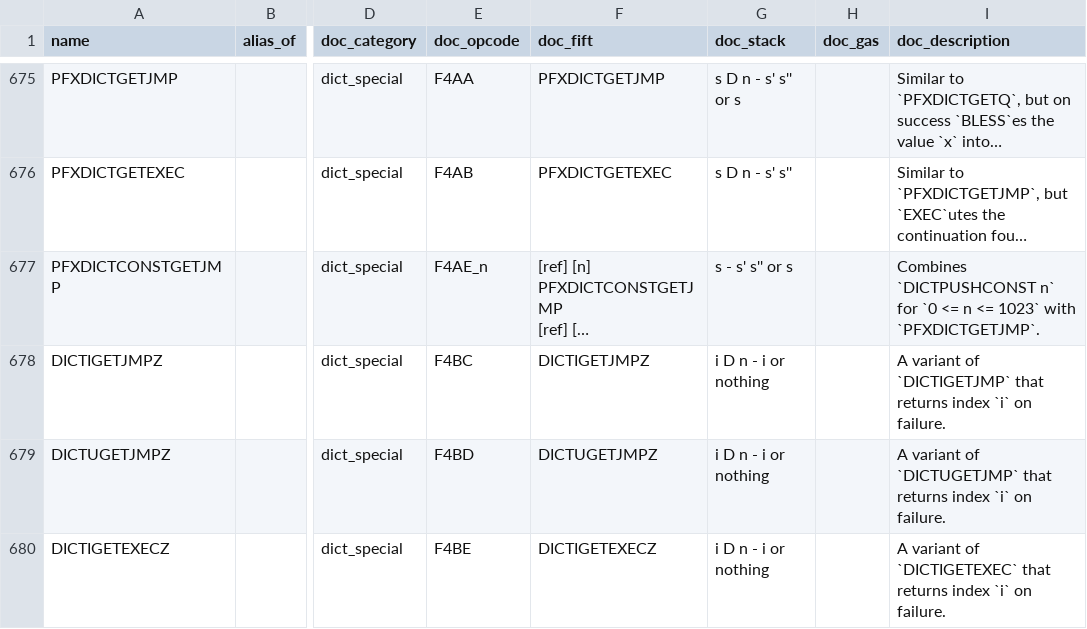
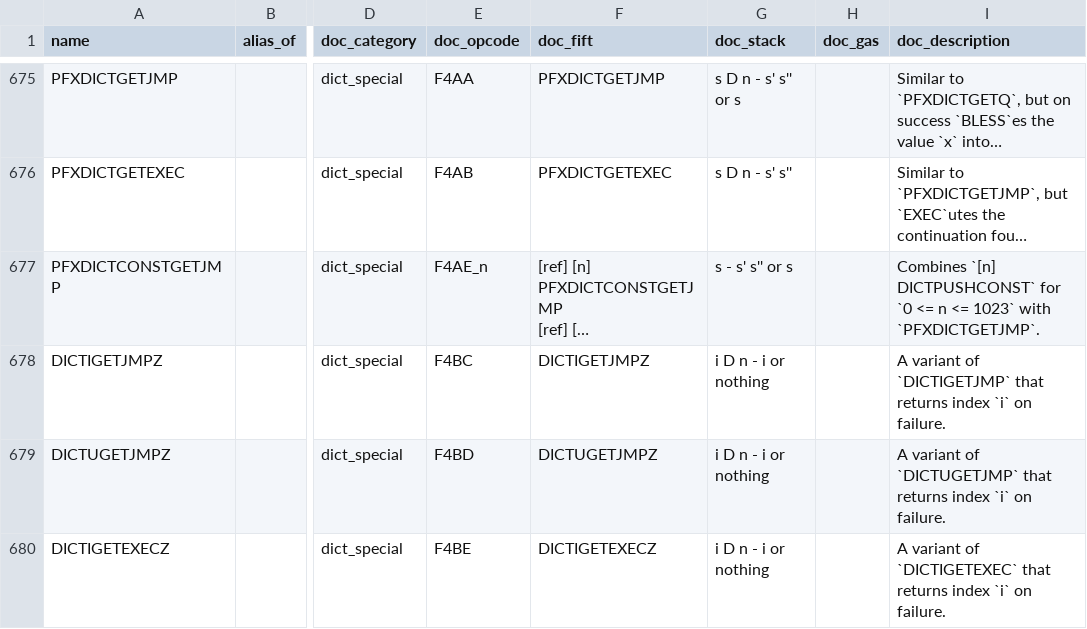
Before and after one commit to ton-blockchain/docs, a CSV file: docs/smart-contracts/tvm-instructions/instructions.csv, drawn as a sheet; only a part is shown, gaps mark what is left out; long unchanged cells end in …; the diff covers the shown part only; the diff names each change by its address in the sheet, - before the commit and + after, or states it on an @@ line.

```diff
--- a/docs/smart-contracts/tvm-instructions/instructions.csv
+++ b/docs/smart-contracts/tvm-instructions/instructions.csv
-I677 (doc_description): Combines `DICTPUSHCONST n` for `0…
+I677 (doc_description): Combines `[n] DICTPUSHCONST` for `0…
```
Also changed, not shown: 11 edited cells elsewhere in this file, 3 other files.
